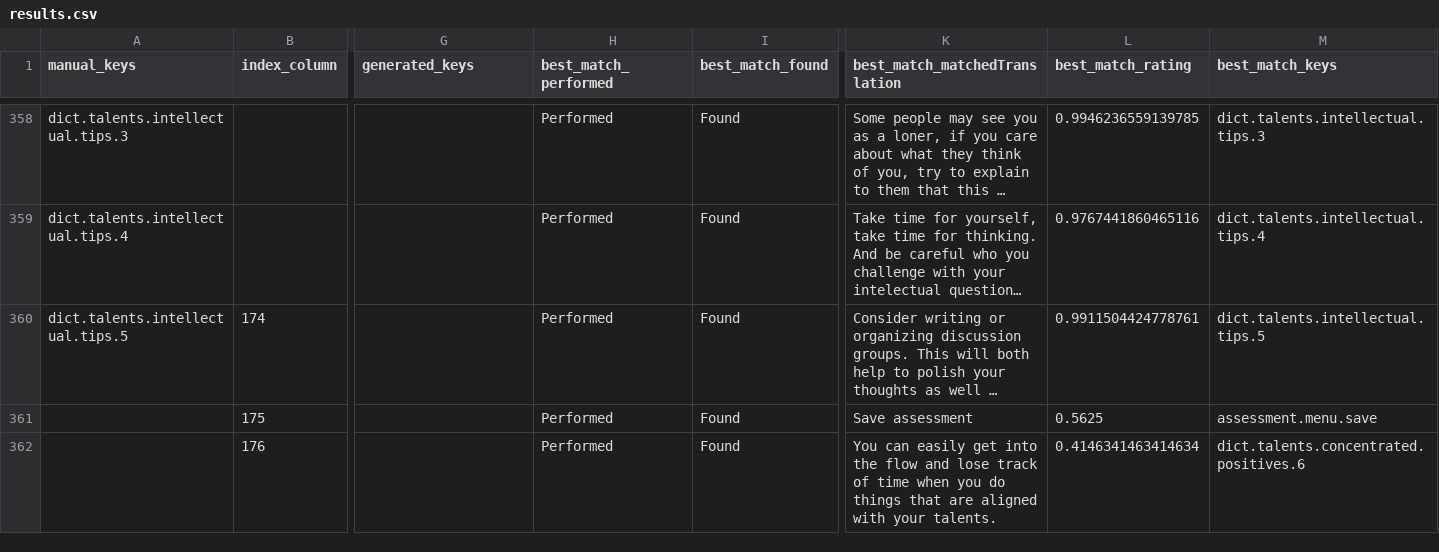
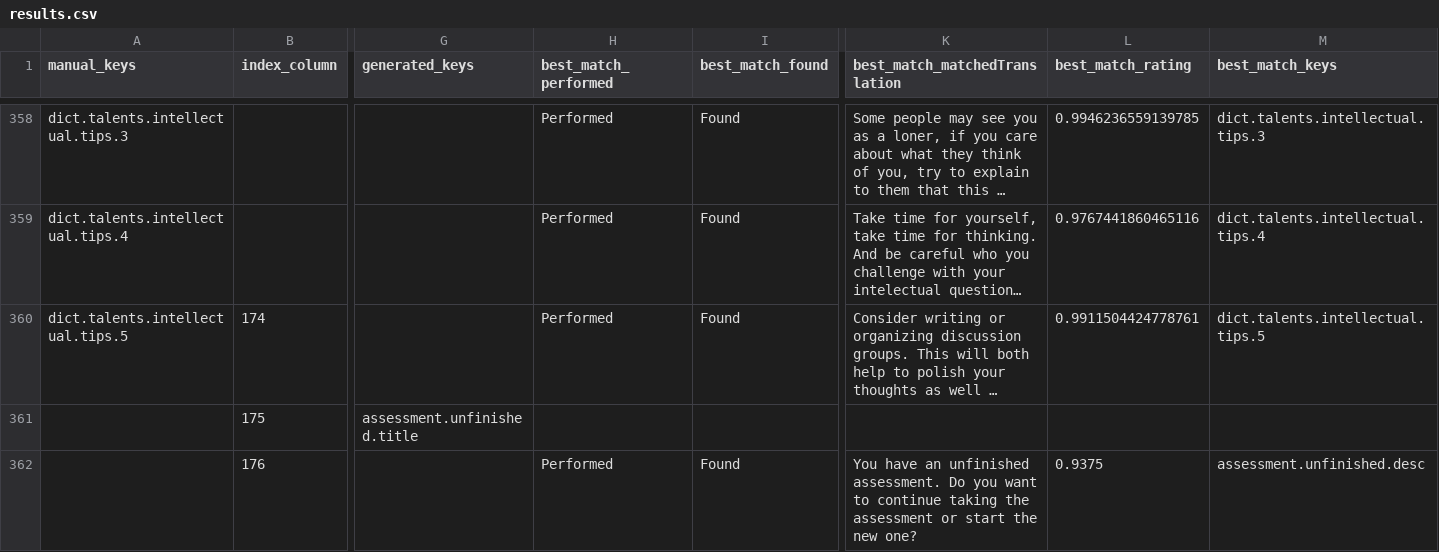
Before and after one commit to top-leader-cz/top-leader-fe, a CSV file: scripts/output/results.csv, drawn as a sheet; only a part is shown, gaps mark what is left out; long unchanged cells end in …; the diff covers the shown part only; the diff names each change by its address in the sheet, - before the commit and + after, or states it on an @@ line.

Commit message:
Add unfinished assessment modal

```diff
--- a/scripts/output/results.csv
+++ b/scripts/output/results.csv
-G361 (generated_keys): (empty)
+G361 (generated_keys): assessment.unfinished.title
-H361 (best_match_performed): Performed
+H361 (best_match_performed): (empty)
-I361 (best_match_found): Found
+I361 (best_match_found): (empty)
-K361 (best_match_matchedTranslation): Save assessment
+K361 (best_match_matchedTranslation): (empty)
-L361 (best_match_rating): 0.5625
+L361 (best_match_rating): (empty)
-M361 (best_match_keys): assessment.menu.save
+M361 (best_match_keys): (empty)
-K362 (best_match_matchedTranslation): You can easily get into the flow and lose track of time when you do things that are aligned with your talents.
+K362 (best_match_matchedTranslation): You have an unfinished assessment. Do you want to continue taking the assessment or start the new one?
-L362 (best_match_rating): 0.4146341463414634
+L362 (best_match_rating): 0.9375
-M362 (best_match_keys): dict.talents.concentrated.positives.6
+M362 (best_match_keys): assessment.unfinished.desc
```
Also changed, not shown: 43 edited cells elsewhere in this file, 11 other files.
